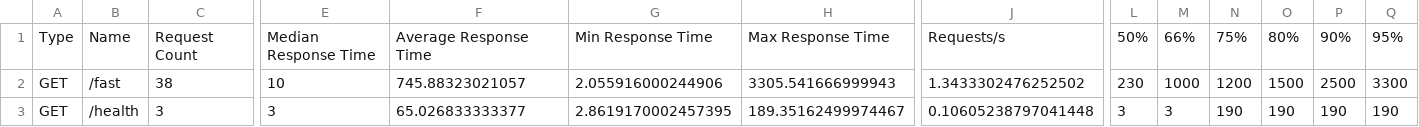
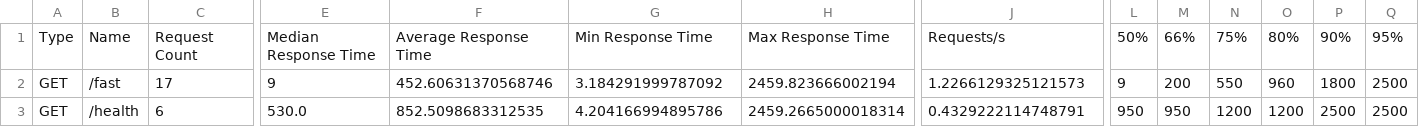
Before and after one commit to Xeizzz/myapiperf, a CSV file: tmp/locust_results_stats.csv, drawn as a sheet; only a part is shown, gaps mark what is left out; the diff covers the shown part only; the diff names each change by its address in the sheet, - before the commit and + after, or states it on an @@ line.

```diff
--- a/tmp/locust_results_stats.csv
+++ b/tmp/locust_results_stats.csv
-C2: 38
+C2: 17
-E2: 10
+E2: 9
-F2: 745.88323021057
+F2: 452.60631370568746
-G2: 2.055916000244906
+G2: 3.184291999787092
-H2: 3305.541666999943
+H2: 2459.823666002194
-J2: 1.3433302476252502
+J2: 1.2266129325121573
-L2: 230
+L2: 9
-M2: 1000
+M2: 200
-N2: 1200
+N2: 550
-O2: 1500
+O2: 960
-P2: 2500
+P2: 1800
-Q2: 3300
+Q2: 2500
-C3: 3
+C3: 6
-E3: 3
+E3: 530.0
-F3: 65.026833333377
+F3: 852.5098683312535
-G3: 2.8619170002457395
+G3: 4.204166994895786
-H3: 189.35162499974467
+H3: 2459.2665000018314
-J3: 0.10605238797041448
+J3: 0.4329222114748791
-L3: 3
+L3: 950
-M3: 3
+M3: 950
-N3: 190
+N3: 1200
-O3: 190
+O3: 1200
-P3: 190
+P3: 2500
-Q3: 190
+Q3: 2500
```
Also changed, not shown: 62 edited cells elsewhere in this file, tmp/locust_results_stats_history.csv, 11 other files.
